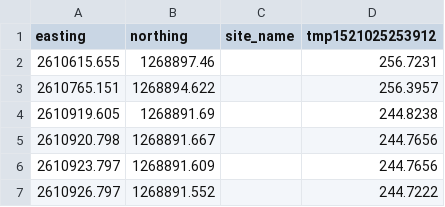
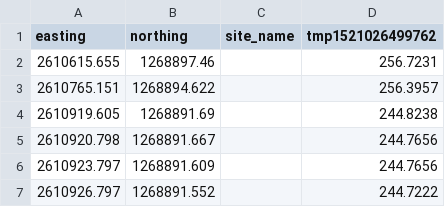
Before and after one commit to JJK-engineering/TunnelGIS, a CSV file: data/out/Westroehre.Terrain.R2.csv, drawn as a sheet; only a part is shown.

```diff
--- a/data/out/Westroehre.Terrain.R2.csv
+++ b/data/out/Westroehre.Terrain.R2.csv
@@ -1,2 +1,2 @@
-easting,northing,site_name,tmp1521025253912
+easting,northing,site_name,tmp1521026499762
 2610615.655,1268897.46,,256.7231
```
Also changed, not shown: data/out/Westroehre.RockSurface.R2.csv, 3 other files.
